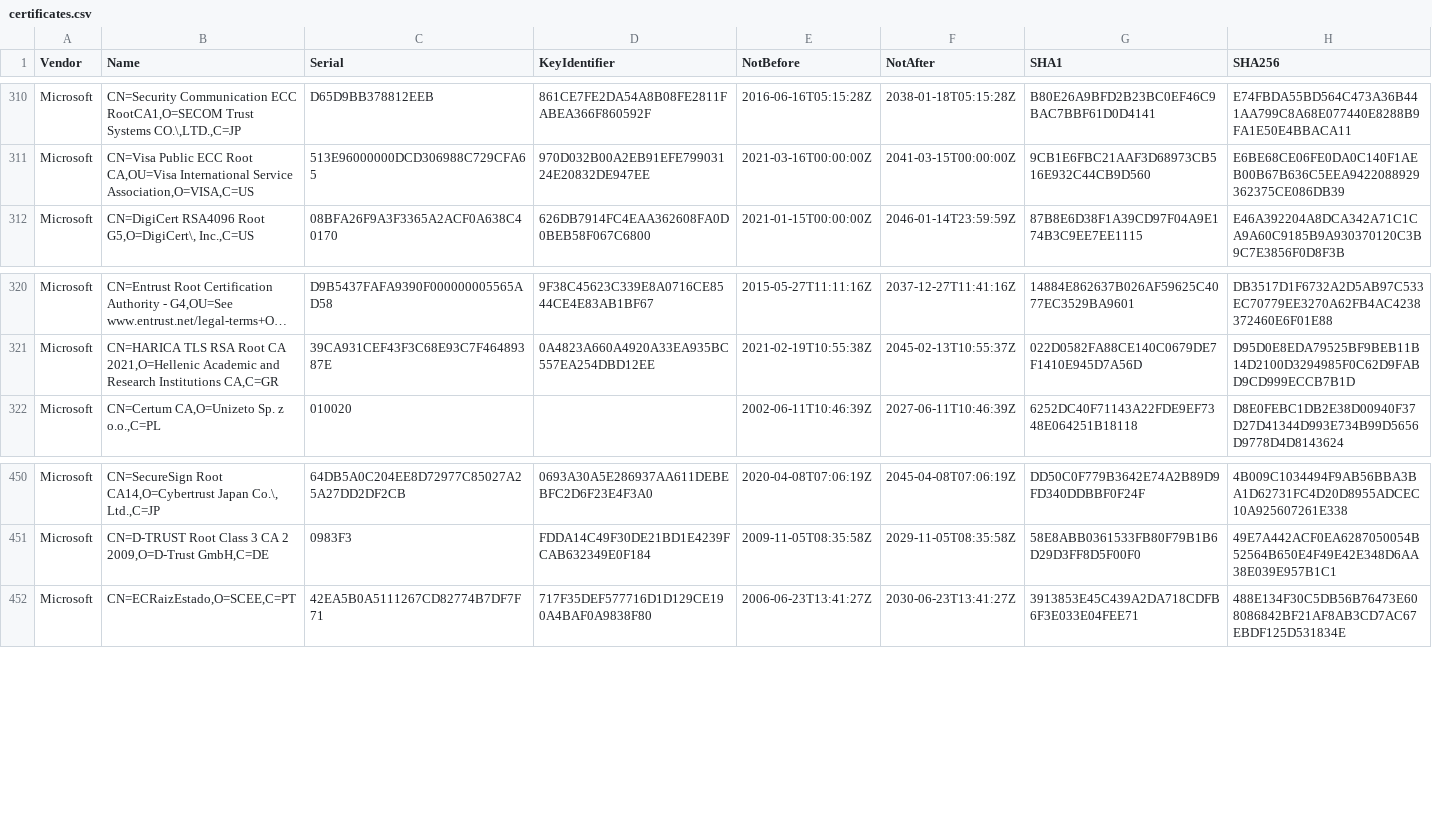
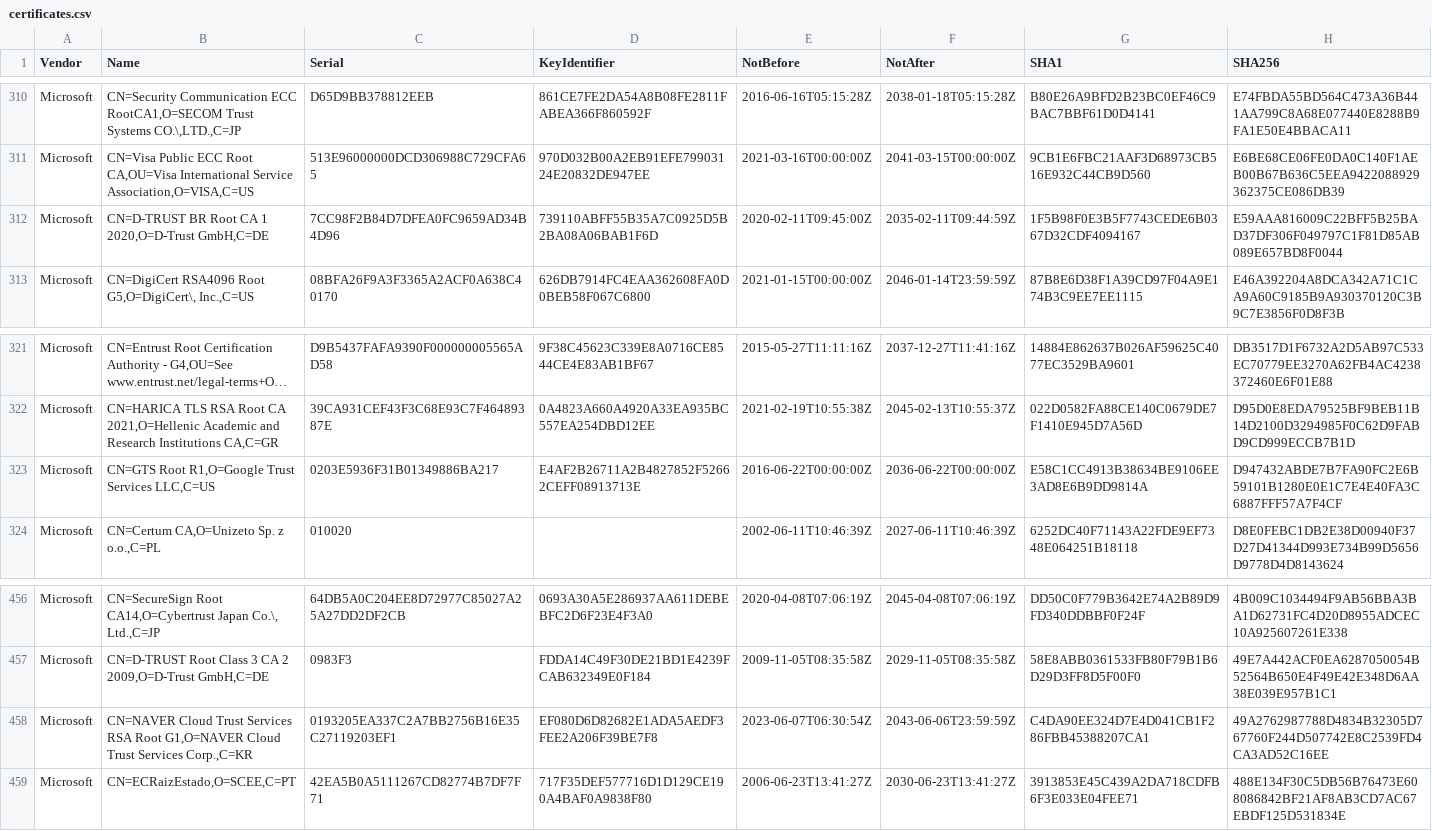
Before and after one commit to tls-inspector/rootca, a CSV file: bundles/certificates.csv, drawn as a sheet; only a part is shown, gaps mark what is left out; long unchanged cells end in …; the diff covers the shown part only; the diff names each change by its address in the sheet, - before the commit and + after, or states it on an @@ line.

```diff
--- a/bundles/certificates.csv
+++ b/bundles/certificates.csv
+row 312: Microsoft | CN=D-TRUST BR Root CA 1 2020,O=D-Trust GmbH,C=DE | 7CC98F2B84D7DFEA0FC9659AD34B4D96 | 739110ABFF55B35A7C0925D5B2BA08A06BAB1F6D | 2020-02-11T09:45:00Z | 2035-02-11T09:44:59Z | 1F5B98F0E3B5F7743CEDE6B0367D32CDF4094167 | E59AAA816009C22BFF5B25BAD37DF306F049797C1F81D85AB089E657BD8F0044
+row 323: Microsoft | CN=GTS Root R1,O=Google Trust Services LLC,C=US | 0203E5936F31B01349886BA217 | E4AF2B26711A2B4827852F52662CEFF08913713E | 2016-06-22T00:00:00Z | 2036-06-22T00:00:00Z | E58C1CC4913B38634BE9106EE3AD8E6B9DD9814A | D947432ABDE7B7FA90FC2E6B59101B1280E0E1C7E4E40FA3C6887FFF57A7F4CF
+row 458: Microsoft | CN=NAVER Cloud Trust Services RSA Root G1,O=NAVER Cloud Trust Services Corp.,C=KR | 0193205EA337C2A7BB2756B16E35C27119203EF1 | EF080D6D82682E1ADA5AEDF3FEE2A206F39BE7F8 | 2023-06-07T06:30:54Z | 2043-06-06T23:59:59Z | C4DA90EE324D7E4D041CB1F286FBB45388207CA1 | 49A2762987788D4834B32305D767760F244D507742E8C2539FD4CA3AD52C16EE
```
Also changed, not shown: 8 added rows elsewhere in this file, 6 other files.
